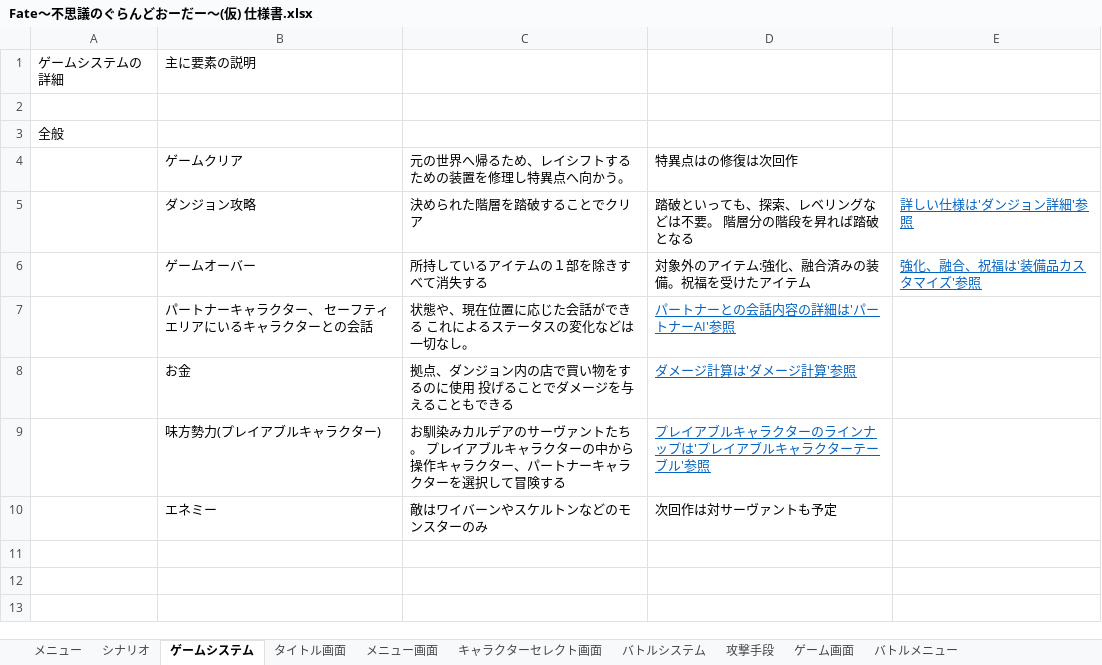
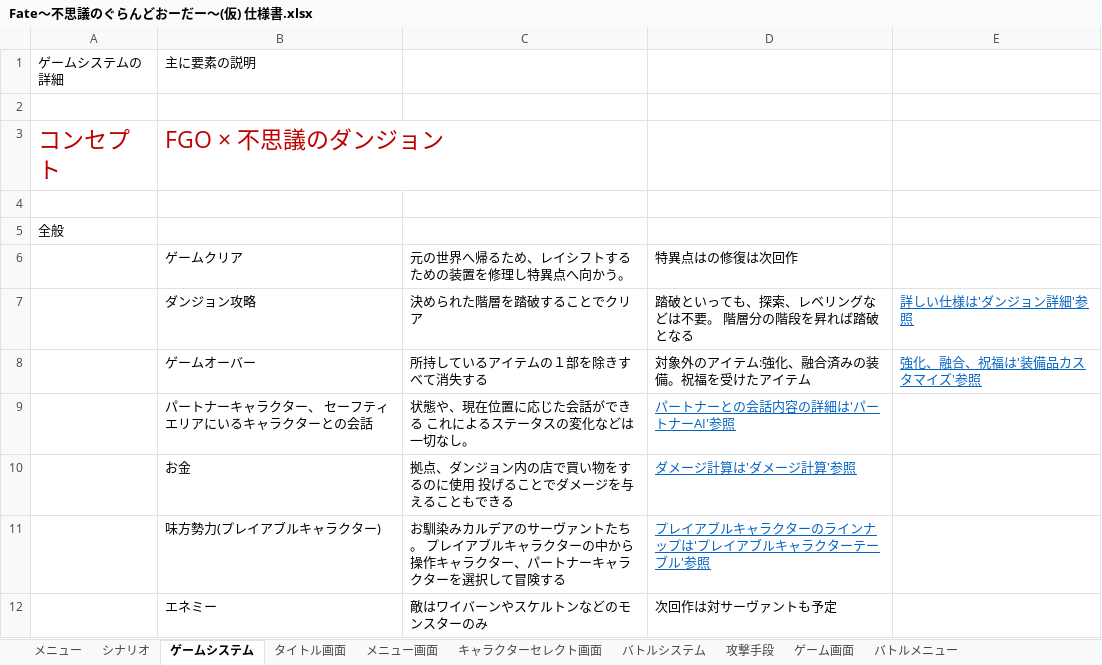
Before and after one commit to gozi200/Unity_Roguelike, an Excel workbook: Roguelike_/仕様関係/Fate～不思議のぐらんどおーだー～(仮) 仕様書.xlsx, sheet ゲームシステム, drawn as a sheet; values as stored, in another font and other column widths than the file's, no borders; the diff names each change by its address in the sheet, - before the commit and + after, or states it on an @@ line.

```diff
--- a/Roguelike_/仕様関係/Fate～不思議のぐらんどおーだー～(仮) 仕様書.xlsx (sheet ゲームシステム)
+++ b/Roguelike_/仕様関係/Fate～不思議のぐらんどおーだー～(仮) 仕様書.xlsx (sheet ゲームシステム)
+row 3: コンセプト | FGO × 不思議のダンジョン
+row 4: (empty)
```
Also changed, not shown: sheet エネミーリソース, sheet プレイアブルキャラクターリソース, 6 other files.
